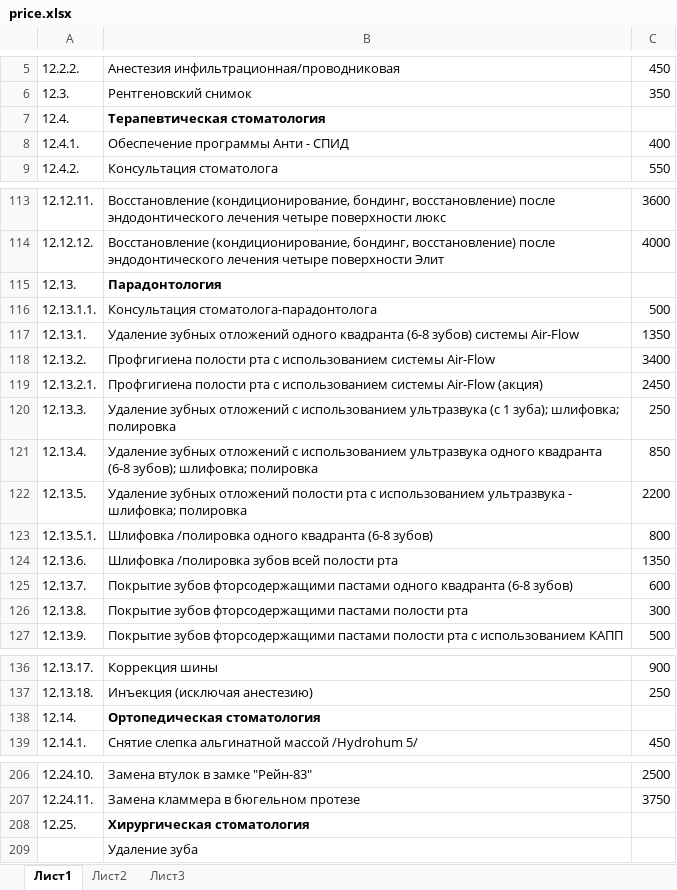
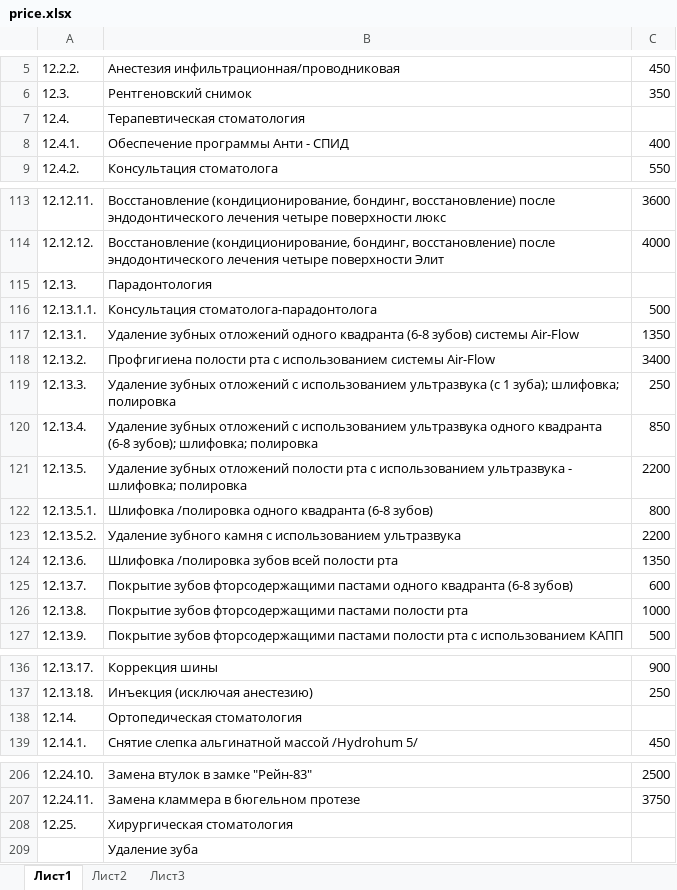
Before and after one commit to tabuna-home-jobs/MIS, an Excel workbook: public/stomzn48.ru/download/price.xlsx, sheet Лист1, drawn as a sheet; only a part is shown, gaps mark what is left out; values as stored, in another font and other column widths than the file's, no borders; removed rows and columns are numbered as before the commit, all else as after; the diff names each change by its address in the sheet, - before the commit and + after, or states it on an @@ line.

```diff
--- a/public/stomzn48.ru/download/price.xlsx (sheet Лист1)
+++ b/public/stomzn48.ru/download/price.xlsx (sheet Лист1)
-B7 bold: on
+B7 bold: off
-B115 bold: on
+B115 bold: off
-row 119: 12.13.2.1. | Профгигиена полости рта с использованием системы Air-Flow (акция) | 2450
+row 123: 12.13.5.2. | Удаление зубного камня с использованием ультразвука | 2200
-C126: 300
+C126: 1000
-B138 bold: on
+B138 bold: off
-B208 bold: on
+B208 bold: off
```
Also changed, not shown: 1 other file.
